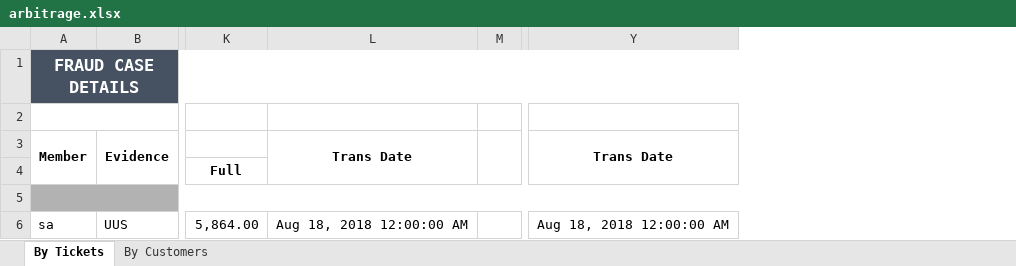
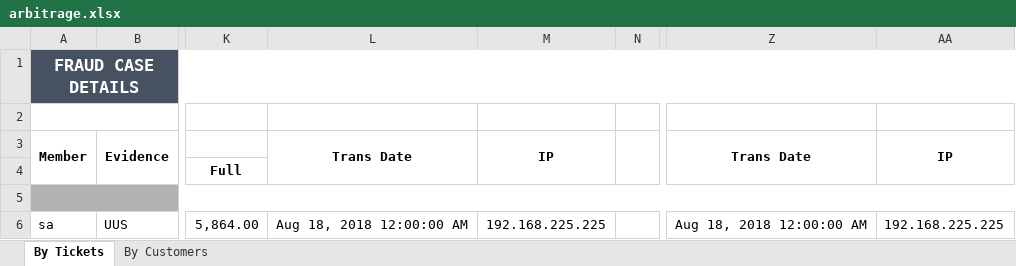
Before and after one commit to starixvn/spu_CustomerTrackingSystem, an Excel workbook: Fanex.NAP.CTS.Site/App_Data/Excel Template/MatchMonitor/FraudCaseDetail/arbitrage.xlsx, sheet By Tickets, drawn as a sheet; only a part is shown, gaps mark what is left out; values as stored, in another font and other column widths than the file's, no borders; the diff names each change by its address in the sheet, - before the commit and + after, or states it on an @@ line.

```diff
--- a/Fanex.NAP.CTS.Site/App_Data/Excel Template/MatchMonitor/FraudCaseDetail/arbitrage.xlsx (sheet By Tickets)
+++ b/Fanex.NAP.CTS.Site/App_Data/Excel Template/MatchMonitor/FraudCaseDetail/arbitrage.xlsx (sheet By Tickets)
+column M, rows 3-6: IP |  |  | 192.168.225.225
+column AA, rows 3-6: IP |  |  | 192.168.225.225
```
Also changed, not shown: Fanex.NAP.CTS.Site/App_Data/Excel Template/DailyDataCapture/template.xlsx, Fanex.NAP.CTS.Site/App_Data/Excel Template/MatchMonitor/template.xlsx, 34 other files.
